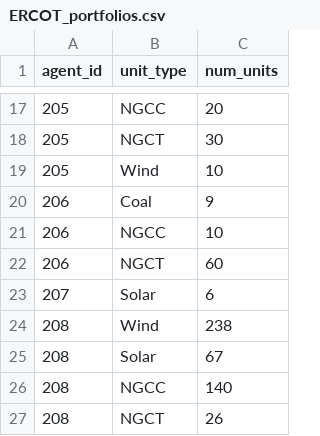
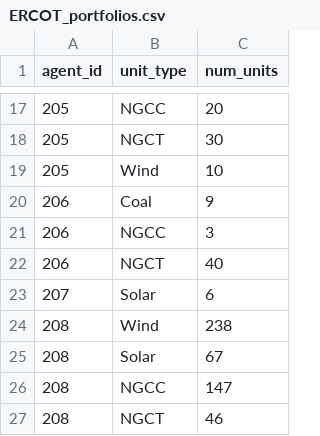
Before and after one commit to abce-dev/abce, a CSV file: inputs/ERCOT_portfolios.csv, drawn as a sheet; only a part is shown, gaps mark what is left out.

Commit message:
small updates to agent portfolios, reducing size of overly-large firms

```diff
--- a/inputs/ERCOT_portfolios.csv
+++ b/inputs/ERCOT_portfolios.csv
@@ -20,4 +20,4 @@ agent_id,unit_type,num_units
 206,Coal,9
-206,NGCC,10
-206,NGCT,60
+206,NGCC,3
+206,NGCT,40
 207,Solar,6
@@ -25,3 +25,3 @@ agent_id,unit_type,num_units
 208,Solar,67
-208,NGCC,140
-208,NGCT,26
+208,NGCC,147
+208,NGCT,46
```
